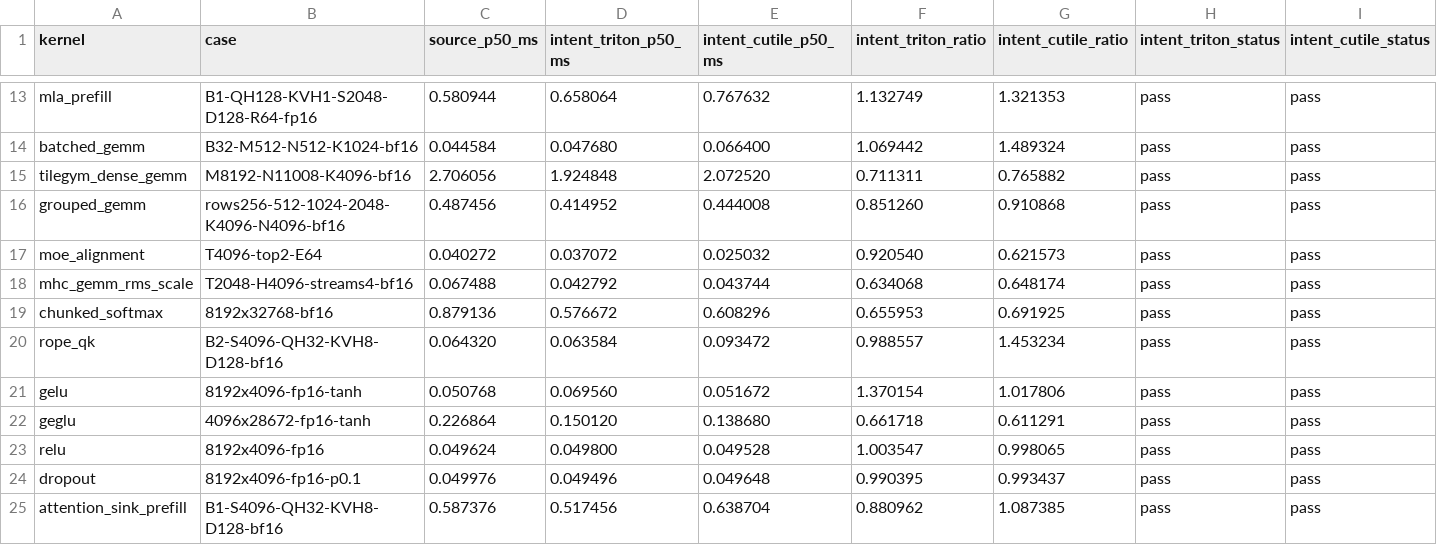
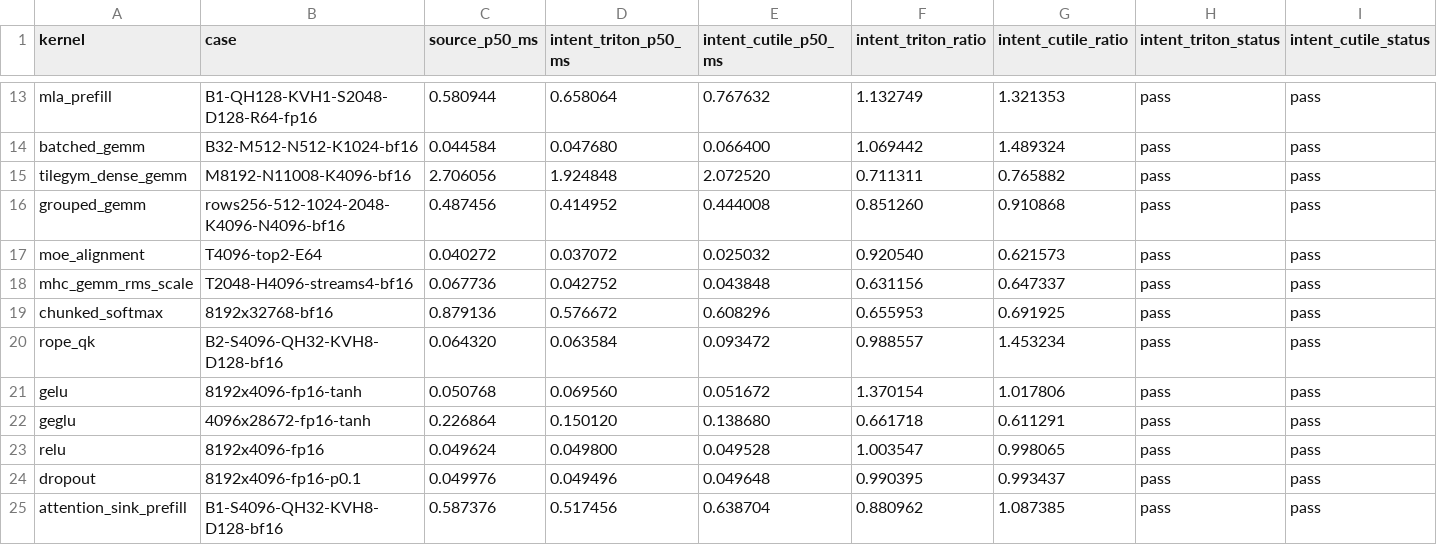
Before and after one commit to zzyu5/Intent, a CSV file: experiments/gpu/results/cutile-h100.csv, drawn as a sheet; only a part is shown, gaps mark what is left out; the diff names each change by its address in the sheet, - before the commit and + after, or states it on an @@ line.

```diff
--- a/experiments/gpu/results/cutile-h100.csv
+++ b/experiments/gpu/results/cutile-h100.csv
-C18 (source_p50_ms): 0.067488
+C18 (source_p50_ms): 0.067736
-D18 (intent_triton_p50_ms): 0.042792
+D18 (intent_triton_p50_ms): 0.042752
-E18 (intent_cutile_p50_ms): 0.043744
+E18 (intent_cutile_p50_ms): 0.043848
-F18 (intent_triton_ratio): 0.634068
+F18 (intent_triton_ratio): 0.631156
-G18 (intent_cutile_ratio): 0.648174
+G18 (intent_cutile_ratio): 0.647337
```
Also changed, not shown: experiments/cpu/results/mojo-x86.csv, experiments/gpu/results/triton-h100.csv, 1 other file.
